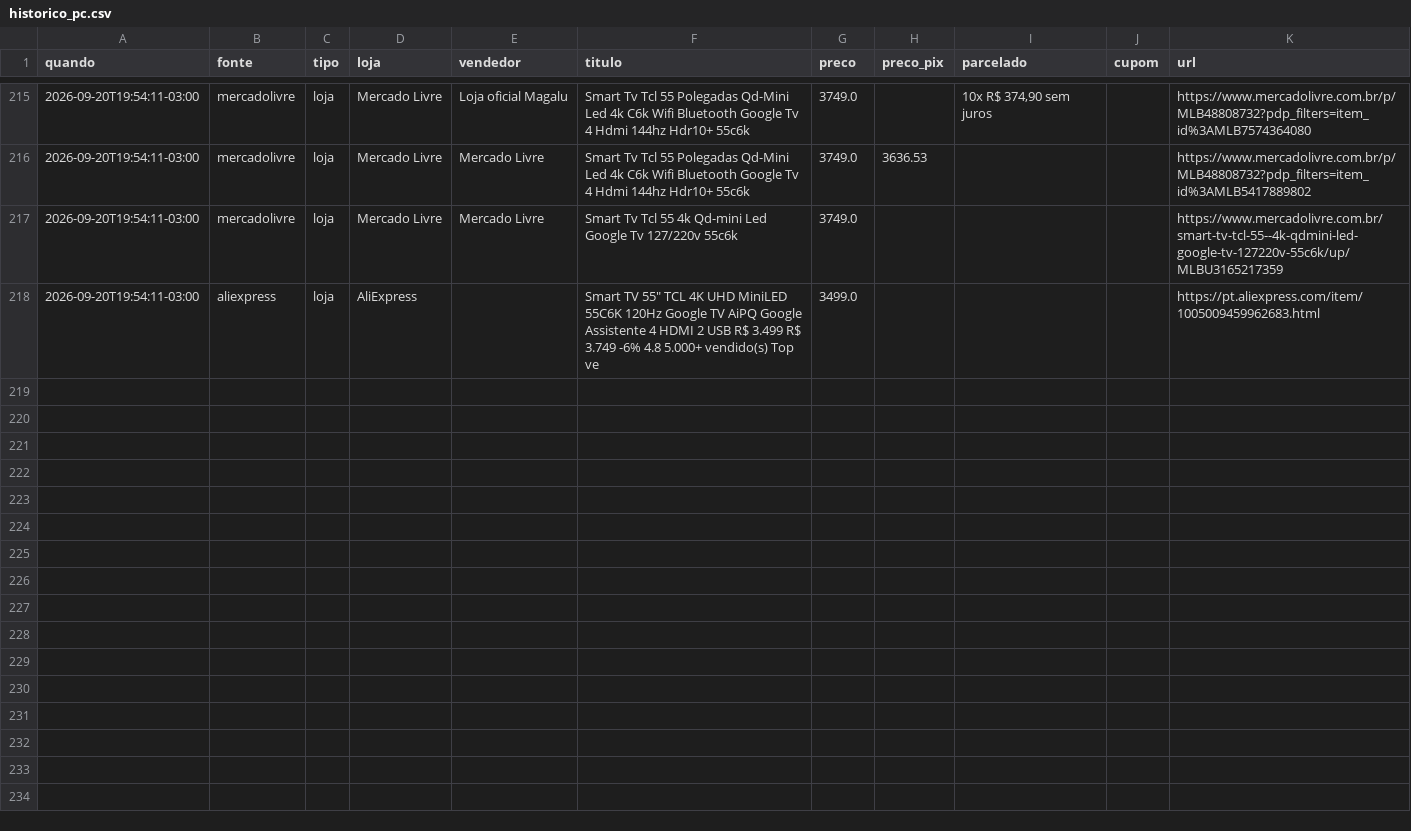
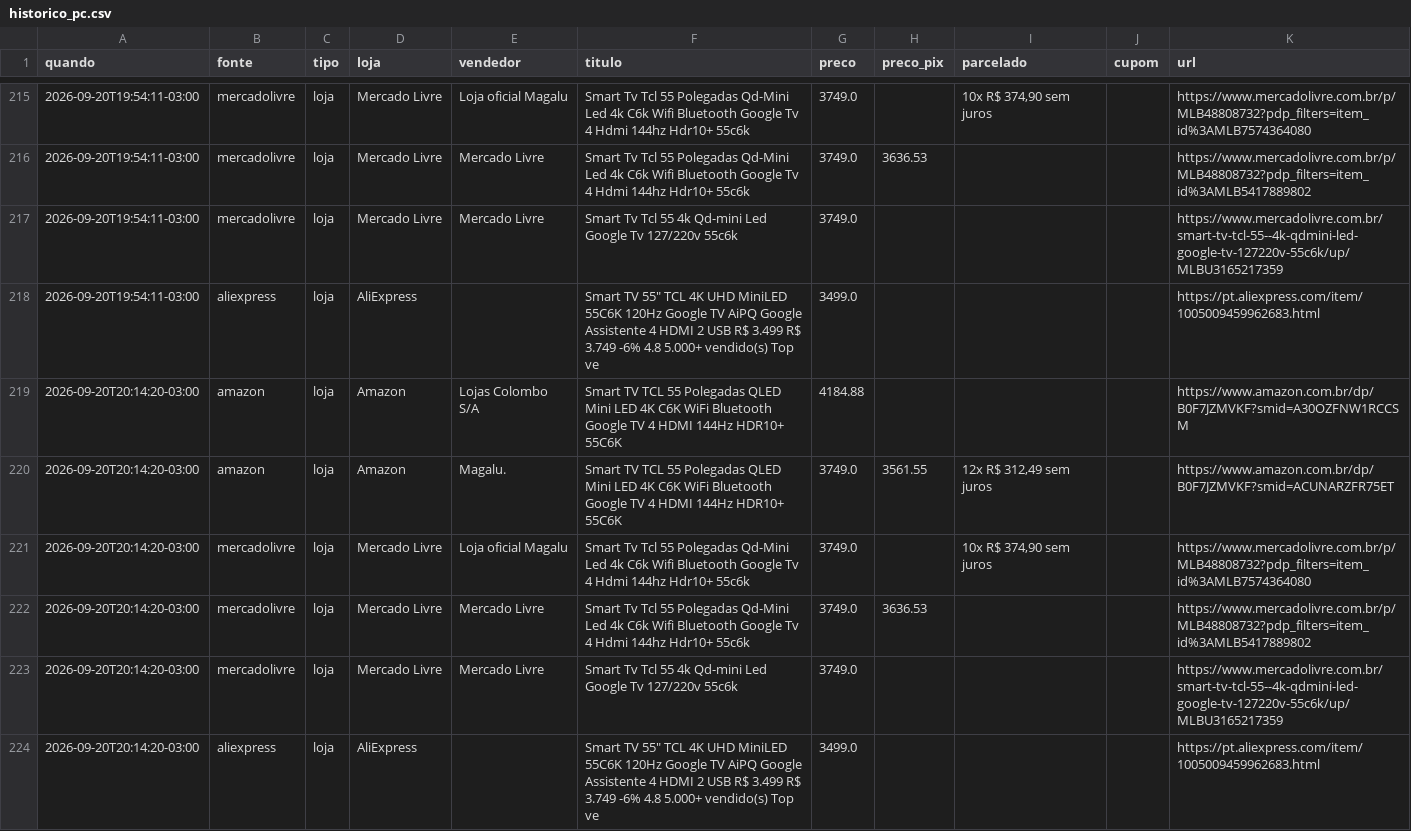
Before and after one commit to luisdfcalazans-dot/tcl-55c6k-monitor, a CSV file: docs/data/historico_pc.csv, drawn as a sheet; only a part is shown, gaps mark what is left out; the diff names each change by its address in the sheet, - before the commit and + after, or states it on an @@ line.

```diff
--- a/docs/data/historico_pc.csv
+++ b/docs/data/historico_pc.csv
+row 219: 2026-09-20T20:14:20-03:00 | amazon | loja | Amazon | Lojas Colombo S/A | Smart TV TCL 55 Polegadas QLED Mini LED 4K C6K WiFi Bluetooth Google TV 4 HDMI 144Hz HDR10+ 55C6K | 4184.88 |  |  |  | https://www.amazon.com.br/dp/B0F7JZMVKF?smid=A30OZFNW1RCCSM
+row 220: 2026-09-20T20:14:20-03:00 | amazon | loja | Amazon | Magalu. | Smart TV TCL 55 Polegadas QLED Mini LED 4K C6K WiFi Bluetooth Google TV 4 HDMI 144Hz HDR10+ 55C6K | 3749.0 | 3561.55 | 12x R$ 312,49 sem juros |  | https://www.amazon.com.br/dp/B0F7JZMVKF?smid=ACUNARZFR75ET
+row 221: 2026-09-20T20:14:20-03:00 | mercadolivre | loja | Mercado Livre | Loja oficial Magalu | Smart Tv Tcl 55 Polegadas Qd-Mini Led 4k C6k Wifi Bluetooth Google Tv 4 Hdmi 144hz Hdr10+ 55c6k | 3749.0 |  | 10x R$ 374,90 sem juros |  | https://www.mercadolivre.com.br/p/MLB48808732?pdp_filters=item_id%3AMLB7574364080
+row 222: 2026-09-20T20:14:20-03:00 | mercadolivre | loja | Mercado Livre | Mercado Livre | Smart Tv Tcl 55 Polegadas Qd-Mini Led 4k C6k Wifi Bluetooth Google Tv 4 Hdmi 144hz Hdr10+ 55c6k | 3749.0 | 3636.53 |  |  | https://www.mercadolivre.com.br/p/MLB48808732?pdp_filters=item_id%3AMLB5417889802
+row 223: 2026-09-20T20:14:20-03:00 | mercadolivre | loja | Mercado Livre | Mercado Livre | Smart Tv Tcl 55 4k Qd-mini Led Google Tv 127/220v 55c6k | 3749.0 |  |  |  | https://www.mercadolivre.com.br/smart-tv-tcl-55--4k-qdmini-led-google-tv-127220v-55c6k/up/MLBU3165217359
+row 224: 2026-09-20T20:14:20-03:00 | aliexpress | loja | AliExpress |  | Smart TV 55" TCL 4K UHD MiniLED 55C6K 120Hz Google TV AiPQ Google Assistente 4 HDMI 2 USB R$ 3.499 R$ 3.749 -6% 4.8 5.000+ vendido(s) Top ve | 3499.0 |  |  |  | https://pt.aliexpress.com/item/1005009459962683.html
```
Also changed, not shown: 3 other files.
